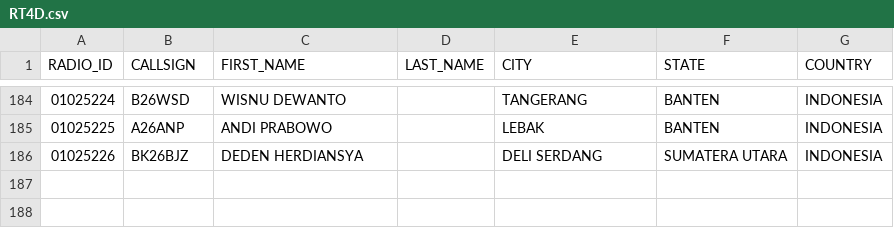
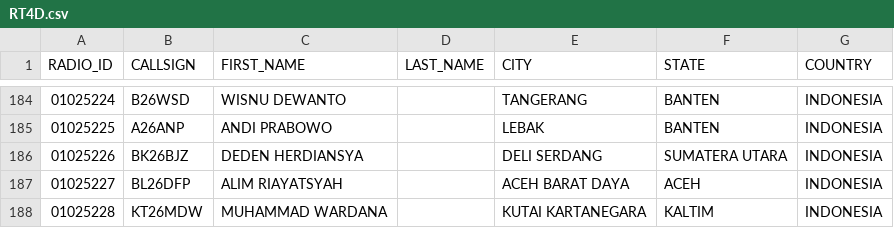
Before and after one commit to tombolptt/file_csv, a CSV file: RT4D.csv, drawn as a sheet; only a part is shown, gaps mark what is left out.

Commit message:
Update kontak RT4D.csv otomatis via Aplikasi

```diff
--- a/RT4D.csv
+++ b/RT4D.csv
@@ -186 +186,3 @@ RADIO_ID,CALLSIGN,FIRST_NAME,LAST_NAME,CITY,STATE,COUNTRY
 01025226,BK26BJZ,DEDEN HERDIANSYA,,DELI SERDANG,SUMATERA UTARA,INDONESIA
+01025227,BL26DFP,ALIM RIAYATSYAH,,ACEH BARAT DAYA,ACEH,INDONESIA
+01025228,KT26MDW,MUHAMMAD WARDANA,,KUTAI KARTANEGARA,KALTIM,INDONESIA
```
